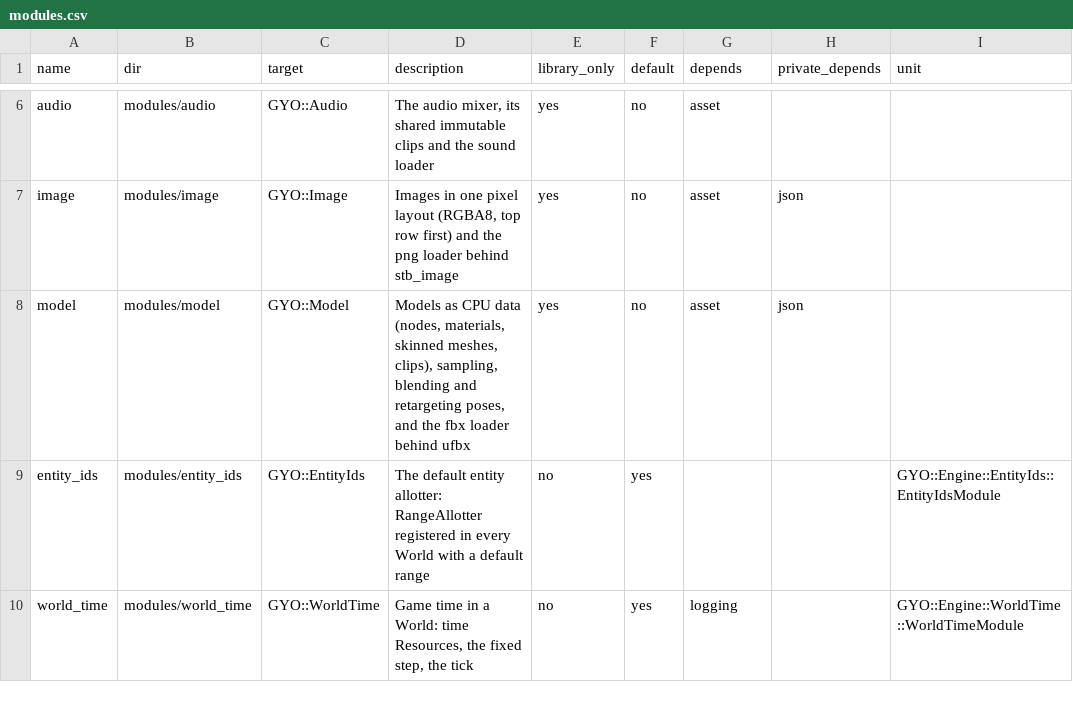
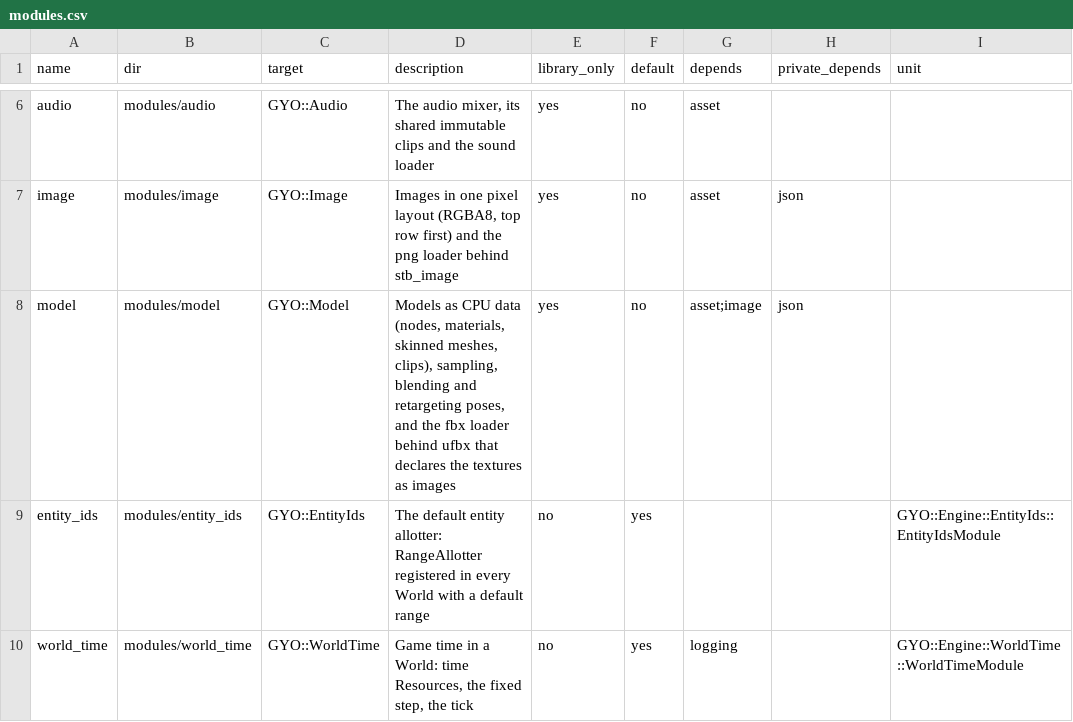
Before and after one commit to yojinn-io/GYO-Engine, a CSV file: config/modules.csv, drawn as a sheet; only a part is shown, gaps mark what is left out; the diff names each change by its address in the sheet, - before the commit and + after, or states it on an @@ line.

```diff
--- a/config/modules.csv
+++ b/config/modules.csv
-D8 (description): …behind ufbx
+D8 (description): …behind ufbx that declares the textures as images
-G8 (depends): asset
+G8 (depends): asset;image
```
Also changed, not shown: 12 other files.
